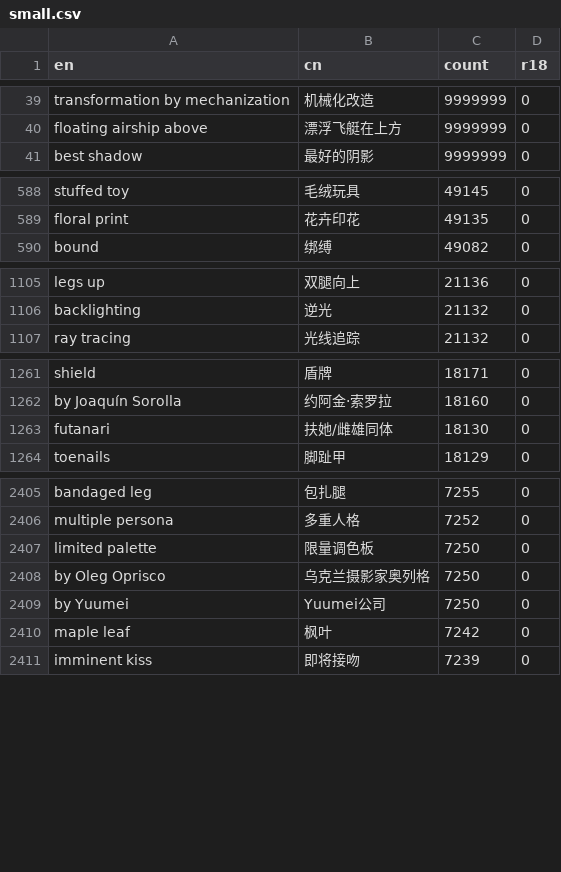
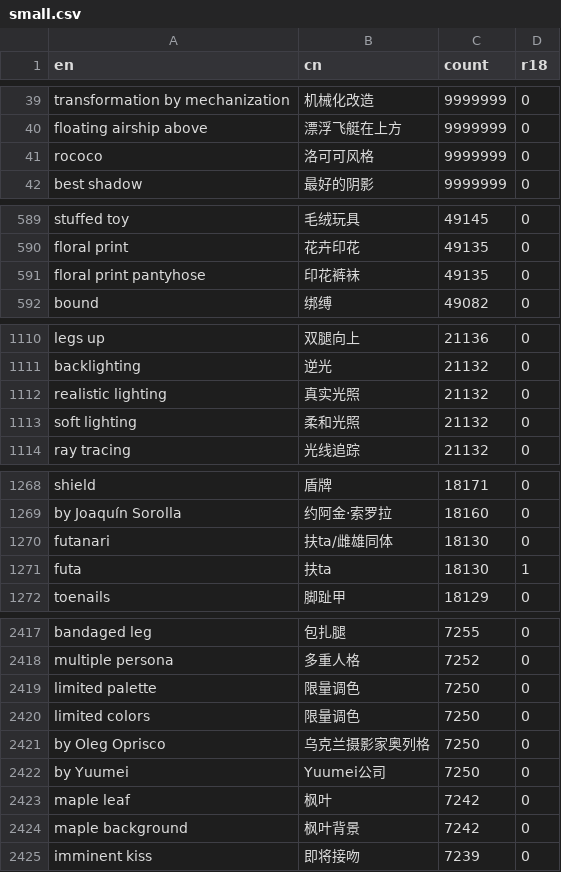
Before and after one commit to KonghaYao/tag-collection, a CSV file: data/split/small.csv, drawn as a sheet; only a part is shown, gaps mark what is left out; the diff covers the shown part only.

```diff
--- a/data/split/small.csv
+++ b/data/split/small.csv
@@ -40,2 +40,3 @@ transformation by mechanization,机械化改造,9999999,0
 floating airship above,漂浮飞艇在上方,9999999,0
+rococo,洛可可风格,9999999,0
 best shadow,最好的阴影,9999999,0
@@ -589,2 +590,3 @@ stuffed toy,毛绒玩具,49145,0
 floral print,花卉印花,49135,0
+floral print pantyhose,印花裤袜,49135,0
 bound,绑缚,49082,0
@@ -1106,2 +1111,4 @@ legs up,双腿向上,21136,0
 backlighting,逆光,21132,0
+realistic lighting,真实光照,21132,0
+soft lighting,柔和光照,21132,0
 ray tracing,光线追踪,21132,0
@@ -1262,3 +1269,4 @@ shield,盾牌,18171,0
 by Joaquín Sorolla,约阿金·索罗拉,18160,0
-futanari,扶她/雌雄同体,18130,0
+futanari,扶ta/雌雄同体,18130,0
+futa,扶ta,18130,1
 toenails,脚趾甲,18129,0
@@ -2406,3 +2418,4 @@ bandaged leg,包扎腿,7255,0
 multiple persona,多重人格,7252,0
-limited palette,限量调色板,7250,0
+limited palette,限量调色,7250,0
+limited colors,限量调色,7250,0
 by Oleg Oprisco,乌克兰摄影家奥列格,7250,0
@@ -2410,2 +2423,3 @@ by Yuumei,Yuumei公司,7250,0
 maple leaf,枫叶,7242,0
+maple background,枫叶背景,7242,0
 imminent kiss,即将接吻,7239,0
```
Also changed, not shown: 11 added rows and 10 edited cells elsewhere in this file, data/split/bigger_0.csv, data/split/bigger_1.csv, 3 other files.
